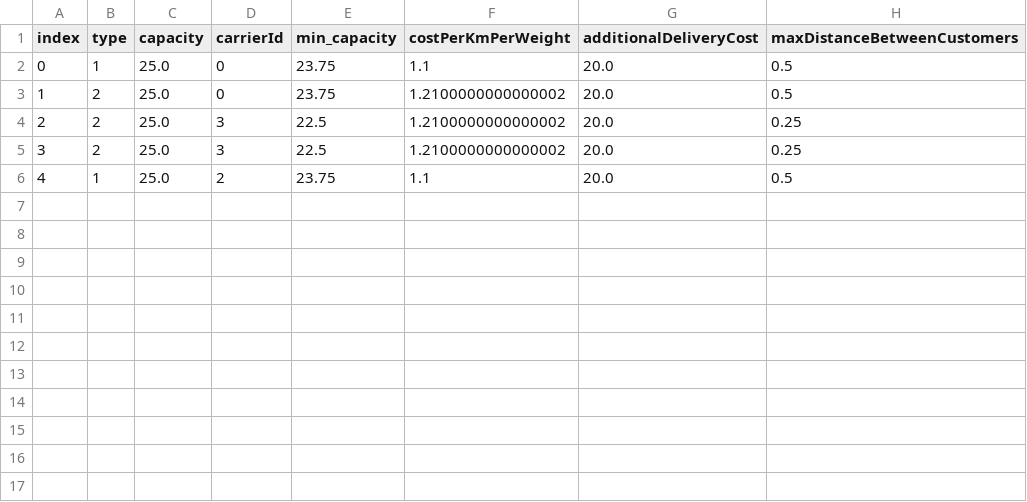
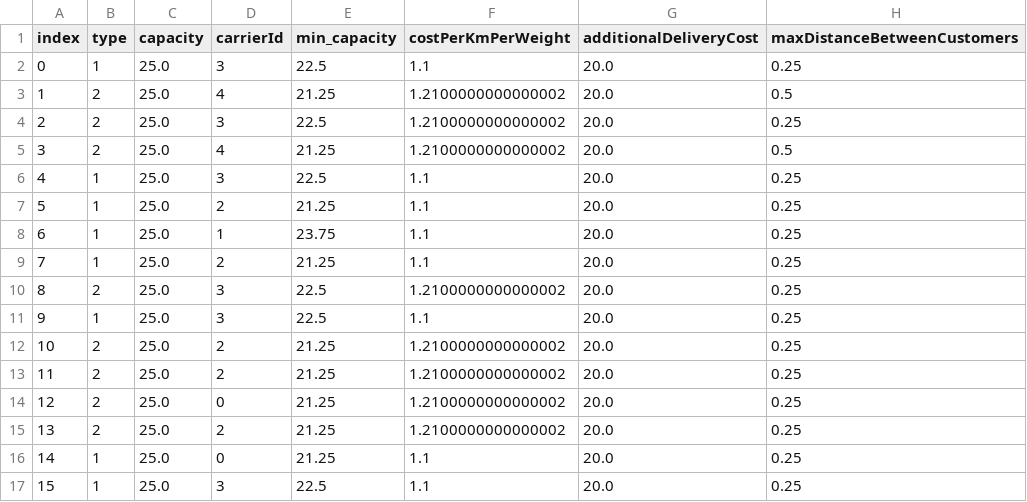
Before and after one commit to chriselster/FreightTestGenerator, a CSV file: out/vehicles.csv, drawn as a sheet; addresses are those after the commit; the diff names each change by its address in the sheet, - before the commit and + after, or states it on an @@ line.

```diff
--- a/out/vehicles.csv
+++ b/out/vehicles.csv
-D2 (carrierId): 0
+D2 (carrierId): 3
-E2 (min_capacity): 23.75
+E2 (min_capacity): 22.5
-H2 (maxDistanceBetweenCustomers): 0.5
+H2 (maxDistanceBetweenCustomers): 0.25
-D3 (carrierId): 0
+D3 (carrierId): 4
-E3 (min_capacity): 23.75
+E3 (min_capacity): 21.25
+row 5: 3 | 2 | 25.0 | 4 | 21.25 | 1.2100000000000002 | 20.0 | 0.5
+row 6: 4 | 1 | 25.0 | 3 | 22.5 | 1.1 | 20.0 | 0.25
+row 7: 5 | 1 | 25.0 | 2 | 21.25 | 1.1 | 20.0 | 0.25
+row 8: 6 | 1 | 25.0 | 1 | 23.75 | 1.1 | 20.0 | 0.25
+row 9: 7 | 1 | 25.0 | 2 | 21.25 | 1.1 | 20.0 | 0.25
@@ column A (index) renumbered between rows 10 and 11 @@
-D11 (carrierId): 2
+D11 (carrierId): 3
-E11 (min_capacity): 23.75
+E11 (min_capacity): 22.5
-H11 (maxDistanceBetweenCustomers): 0.5
+H11 (maxDistanceBetweenCustomers): 0.25
+row 12: 10 | 2 | 25.0 | 2 | 21.25 | 1.2100000000000002 | 20.0 | 0.25
+row 13: 11 | 2 | 25.0 | 2 | 21.25 | 1.2100000000000002 | 20.0 | 0.25
+row 14: 12 | 2 | 25.0 | 0 | 21.25 | 1.2100000000000002 | 20.0 | 0.25
+row 15: 13 | 2 | 25.0 | 2 | 21.25 | 1.2100000000000002 | 20.0 | 0.25
+row 16: 14 | 1 | 25.0 | 0 | 21.25 | 1.1 | 20.0 | 0.25
+row 17: 15 | 1 | 25.0 | 3 | 22.5 | 1.1 | 20.0 | 0.25
```
Also changed, not shown: 11 other files.
